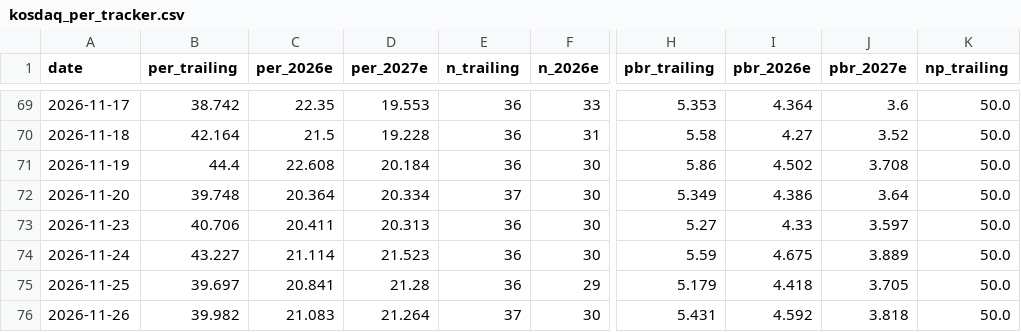
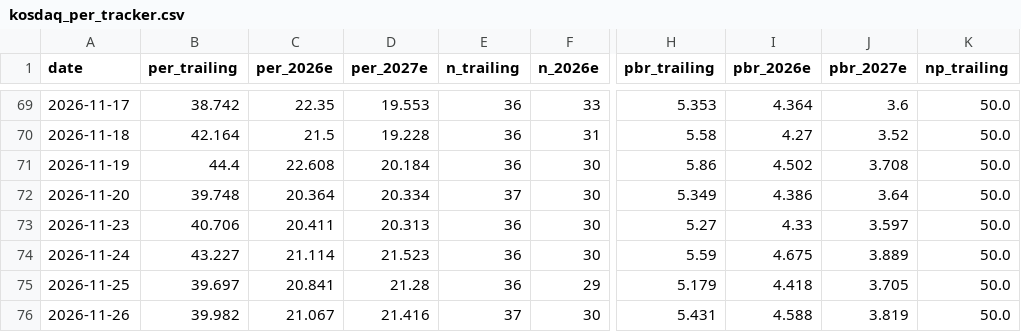
Before and after one commit to joonhakkim/liquidity-dashboard, a CSV file: data/kosdaq_per_tracker.csv, drawn as a sheet; only a part is shown, gaps mark what is left out; the diff names each change by its address in the sheet, - before the commit and + after, or states it on an @@ line.

```diff
--- a/data/kosdaq_per_tracker.csv
+++ b/data/kosdaq_per_tracker.csv
-C76 (per_2026e): 21.083
+C76 (per_2026e): 21.067
-D76 (per_2027e): 21.264
+D76 (per_2027e): 21.416
-I76 (pbr_2026e): 4.592
+I76 (pbr_2026e): 4.588
-J76 (pbr_2027e): 3.818
+J76 (pbr_2027e): 3.819
```
Also changed, not shown: data/kospi_per_tracker.csv, data/op_band_fnguide.csv, 13 other files.
